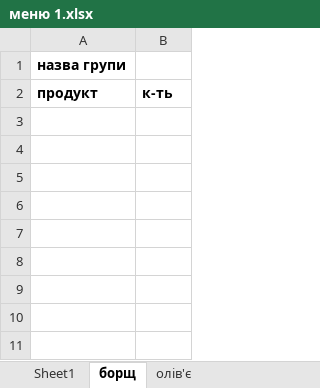
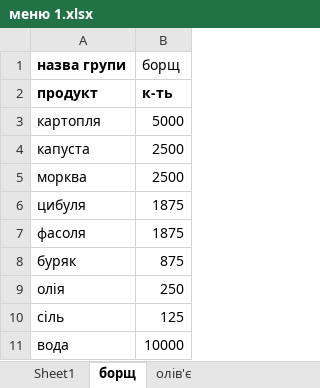
Before and after one commit to slavkoSenkiv/chefs-math, an Excel workbook: mvp/меню 1.xlsx, sheet борщ, drawn as a sheet; values as stored, in another font and other column widths than the file's, no borders; the diff names each change by its address in the sheet, - before the commit and + after, or states it on an @@ line.

```diff
--- a/mvp/меню 1.xlsx (sheet борщ)
+++ b/mvp/меню 1.xlsx (sheet борщ)
-B1: (empty)
+B1: борщ
+row 3: картопля | 5000
+row 4: капуста | 2500
+row 5: морква | 2500
+row 6: цибуля | 1875
+row 7: фасоля | 1875
+row 8: буряк | 875
+row 9: олія | 250
+row 10: сіль | 125
+row 11: вода | 10000
```
Also changed, not shown: sheet олів'є, mvp/меню 2.xlsx, 2 other files.
